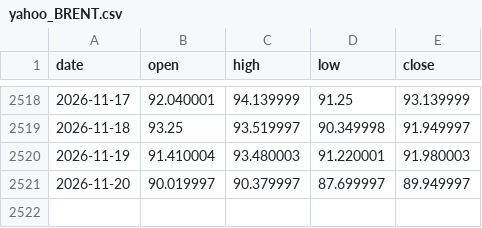
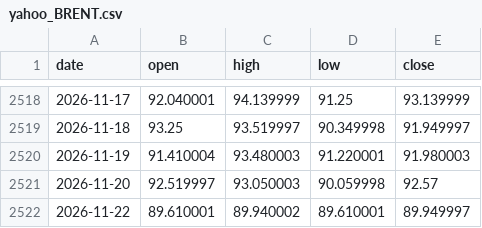
Before and after one commit to aliq8e/crypto-data, a CSV file: data/macro/yahoo_BRENT.csv, drawn as a sheet; only a part is shown, gaps mark what is left out.

```diff
--- a/data/macro/yahoo_BRENT.csv
+++ b/data/macro/yahoo_BRENT.csv
@@ -2520,2 +2520,3 @@ date,open,high,low,close
 2026-11-19,91.410004,93.480003,91.220001,91.980003
-2026-11-20,90.019997,90.379997,87.699997,89.949997
+2026-11-20,92.519997,93.050003,90.059998,92.57
+2026-11-22,89.610001,89.940002,89.610001,89.949997
```
Also changed, not shown: data/macro/yahoo_DXY.csv, data/macro/yahoo_GOLD.csv, 3 other files.
